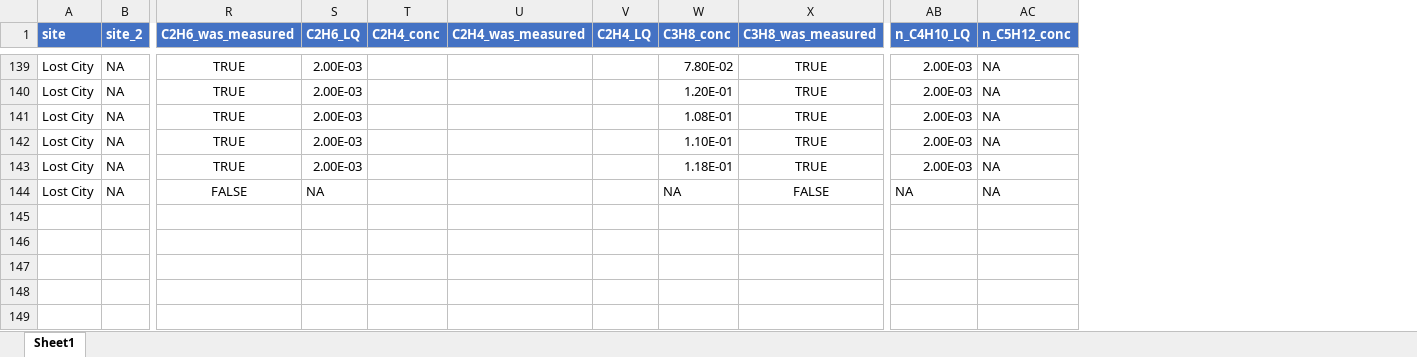
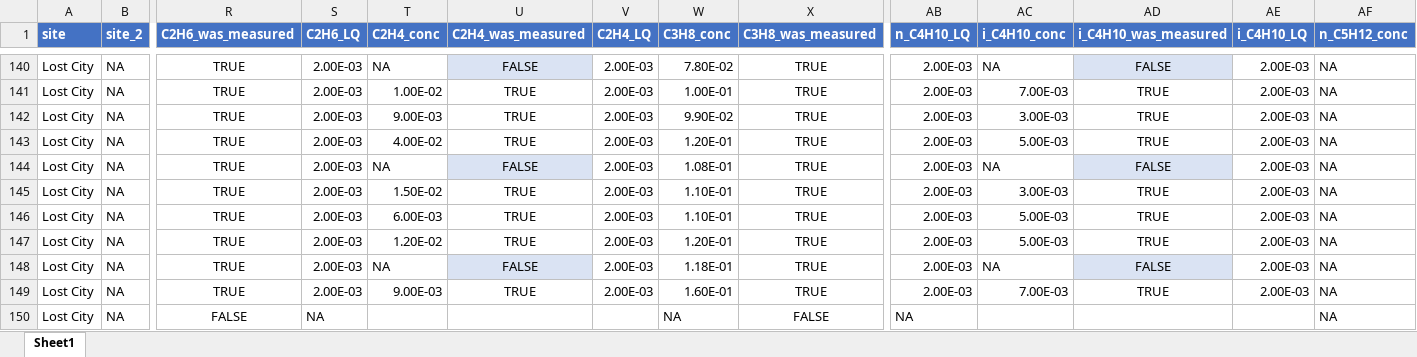
Before and after one commit to danote/Oman-14CH4, an Excel workbook: data_raw/Summary_metadata/CH4_isotope_literature_data.xlsx, sheet Sheet1, drawn as a sheet; only a part is shown, gaps mark what is left out; values as stored, in another font and other column widths than the file's, no borders; table styles not drawn; addresses are those after the commit; rows hold the shown columns only; the diff covers the shown part only; the diff names each change by its address in the sheet, - before the commit and + after, or states it on an @@ line.

Commit message:
finish data entry lost city C2+

```diff
--- a/data_raw/Summary_metadata/CH4_isotope_literature_data.xlsx (sheet Sheet1)
+++ b/data_raw/Summary_metadata/CH4_isotope_literature_data.xlsx (sheet Sheet1)
+column AC (i_C4H10_conc), row 140: NA; rows 143-144: 5.00E-03 | NA; row 146: 5.00E-03; row 148: NA
+column AD (i_C4H10_was_measured), row 140: FALSE; rows 143-144: TRUE | FALSE; row 146: TRUE; row 148: FALSE
+column AE (i_C4H10_LQ), row 140: 2.00E-03; rows 143-144: 2.00E-03 | 2.00E-03; row 146: 2.00E-03; row 148: 2.00E-03
-T140 (C2H4_conc): (empty)
+T140 (C2H4_conc): NA
-U140 (C2H4_was_measured): (empty)
+U140 (C2H4_was_measured): FALSE
-U140 fill: none
+U140 fill: #DAE3F3
-V140 (C2H4_LQ): (empty)
+V140 (C2H4_LQ): 2.00E-03
+row 141: Lost City | NA | TRUE | 2.00E-03 | 1.00E-02 | TRUE | 2.00E-03 | 1.00E-01 | TRUE | 2.00E-03 | 7.00E-03 | TRUE | 2.00E-03 | NA
+row 142: Lost City | NA | TRUE | 2.00E-03 | 9.00E-03 | TRUE | 2.00E-03 | 9.90E-02 | TRUE | 2.00E-03 | 3.00E-03 | TRUE | 2.00E-03 | NA
-T143 (C2H4_conc): (empty)
+T143 (C2H4_conc): 4.00E-02
-U143 (C2H4_was_measured): (empty)
+U143 (C2H4_was_measured): TRUE
-V143:V144 (C2H4_LQ): (empty)
+V143:V144 (C2H4_LQ): 2.00E-03
-T144 (C2H4_conc): (empty)
+T144 (C2H4_conc): NA
-U144 (C2H4_was_measured): (empty)
+U144 (C2H4_was_measured): FALSE
-U144 fill: none
+U144 fill: #DAE3F3
+row 145: Lost City | NA | TRUE | 2.00E-03 | 1.50E-02 | TRUE | 2.00E-03 | 1.10E-01 | TRUE | 2.00E-03 | 3.00E-03 | TRUE | 2.00E-03 | NA
-T146 (C2H4_conc): (empty)
+T146 (C2H4_conc): 6.00E-03
-U146 (C2H4_was_measured): (empty)
+U146 (C2H4_was_measured): TRUE
-V146 (C2H4_LQ): (empty)
+V146 (C2H4_LQ): 2.00E-03
+row 147: Lost City | NA | TRUE | 2.00E-03 | 1.20E-02 | TRUE | 2.00E-03 | 1.20E-01 | TRUE | 2.00E-03 | 5.00E-03 | TRUE | 2.00E-03 | NA
-T148 (C2H4_conc): (empty)
+T148 (C2H4_conc): NA
-U148 (C2H4_was_measured): (empty)
+U148 (C2H4_was_measured): FALSE
-U148 fill: none
+U148 fill: #DAE3F3
-V148 (C2H4_LQ): (empty)
+V148 (C2H4_LQ): 2.00E-03
+row 149: Lost City | NA | TRUE | 2.00E-03 | 9.00E-03 | TRUE | 2.00E-03 | 1.60E-01 | TRUE | 2.00E-03 | 7.00E-03 | TRUE | 2.00E-03 | NA
```
Also changed, not shown: 11 added rows, 10 removed rows, 46 edited cells and cell formats elsewhere in this sheet.
